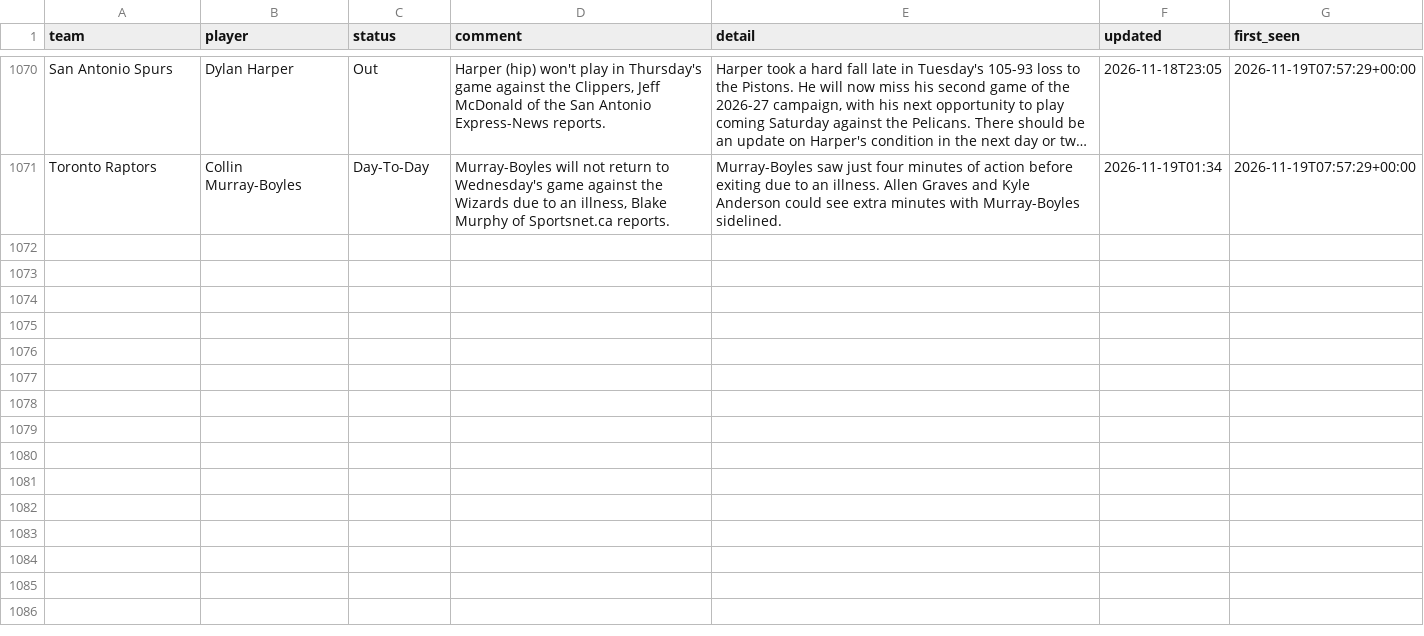
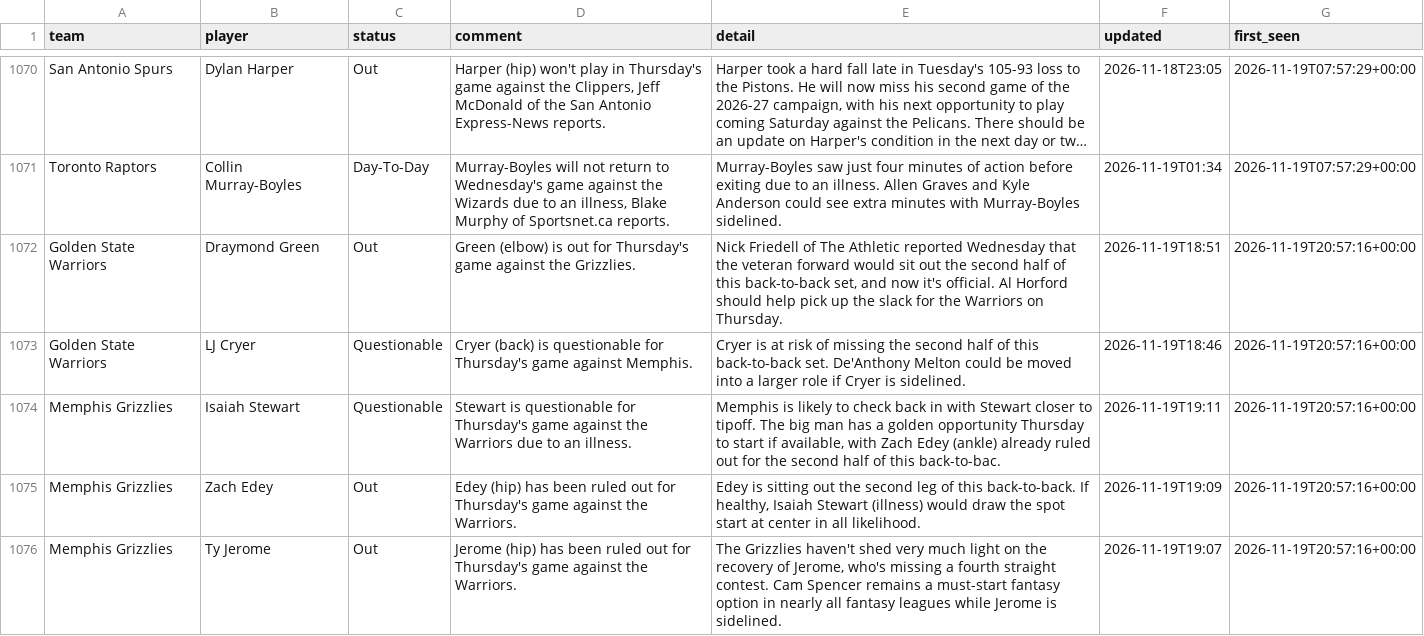
Before and after one commit to barrca12-rgb/NBA, a CSV file: injuries/log.csv, drawn as a sheet; only a part is shown, gaps mark what is left out; long unchanged cells end in …; the diff covers the shown part only; the diff names each change by its address in the sheet, - before the commit and + after, or states it on an @@ line.

```diff
--- a/injuries/log.csv
+++ b/injuries/log.csv
+row 1072: Golden State Warriors | Draymond Green | Out | Green (elbow) is out for Thursday's game against the Grizzlies. | Nick Friedell of The Athletic reported Wednesday that the veteran forward would sit out the second half of this back-to-back set, and now it's official. Al Horford should help pick up the slack for the Warriors on Thursday. | 2026-11-19T18:51 | 2026-11-19T20:57:16+00:00
+row 1073: Golden State Warriors | LJ Cryer | Questionable | Cryer (back) is questionable for Thursday's game against Memphis. | Cryer is at risk of missing the second half of this back-to-back set. De'Anthony Melton could be moved into a larger role if Cryer is sidelined. | 2026-11-19T18:46 | 2026-11-19T20:57:16+00:00
+row 1074: Memphis Grizzlies | Isaiah Stewart | Questionable | Stewart is questionable for Thursday's game against the Warriors due to an illness. | Memphis is likely to check back in with Stewart closer to tipoff. The big man has a golden opportunity Thursday to start if available, with Zach Edey (ankle) already ruled out for the second half of this back-to-bac. | 2026-11-19T19:11 | 2026-11-19T20:57:16+00:00
+row 1075: Memphis Grizzlies | Zach Edey | Out | Edey (hip) has been ruled out for Thursday's game against the Warriors. | Edey is sitting out the second leg of this back-to-back. If healthy, Isaiah Stewart (illness) would draw the spot start at center in all likelihood. | 2026-11-19T19:09 | 2026-11-19T20:57:16+00:00
+row 1076: Memphis Grizzlies | Ty Jerome | Out | Jerome (hip) has been ruled out for Thursday's game against the Warriors. | The Grizzlies haven't shed very much light on the recovery of Jerome, who's missing a fourth straight contest. Cam Spencer remains a must-start fantasy option in nearly all fantasy leagues while Jerome is sidelined. | 2026-11-19T19:07 | 2026-11-19T20:57:16+00:00
```
Also changed, not shown: 5 added rows elsewhere in this file, injuries/latest.csv, lines/espn_open_2027.csv, 2 other files.
